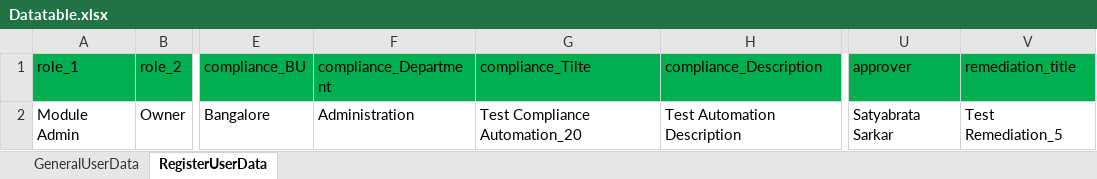
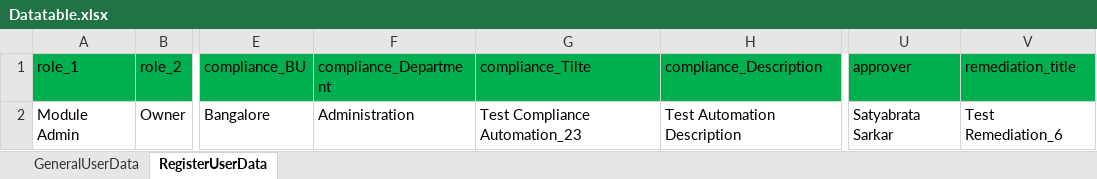
Before and after one commit to Chitramit/KLI, an Excel workbook: Datatable.xlsx, sheet RegisterUserData, drawn as a sheet; only a part is shown, gaps mark what is left out; values as stored, in another font and other column widths than the file's, no borders; the diff names each change by its address in the sheet, - before the commit and + after, or states it on an @@ line.

```diff
--- a/Datatable.xlsx (sheet RegisterUserData)
+++ b/Datatable.xlsx (sheet RegisterUserData)
-G2 (compliance_Tilte): Test Compliance Automation_20
+G2 (compliance_Tilte): Test Compliance Automation_23
-V2 (remediation_title): Test Remediation_5
+V2 (remediation_title): Test Remediation_6
```
Also changed, not shown: 23 other files.
